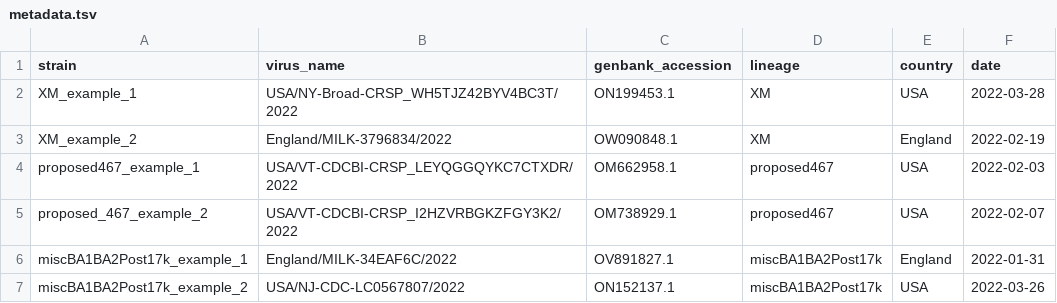
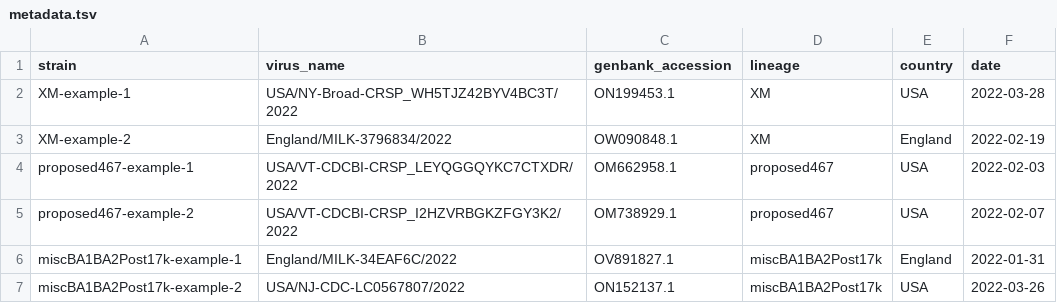
Before and after one commit to ktmeaton/ncov-recombinant, a TSV file: data/tutorial/metadata.tsv, drawn as a sheet.

Commit message:
change tutorial seq names from underscores to dashes

```diff
--- a/data/tutorial/metadata.tsv
+++ b/data/tutorial/metadata.tsv
@@ -1,7 +1,7 @@
 strain	virus_name	genbank_accession	lineage	country	date
-XM_example_1	USA/NY-Broad-CRSP_WH5TJZ42BYV4BC3T/2022	ON199453.1	XM	USA	2022-03-28
-XM_example_2	England/MILK-3796834/2022	OW090848.1	XM	England	2022-02-19
-proposed467_example_1	USA/VT-CDCBI-CRSP_LEYQGGQYKC7CTXDR/2022	OM662958.1	proposed467	USA	2022-02-03
-proposed_467_example_2	USA/VT-CDCBI-CRSP_I2HZVRBGKZFGY3K2/2022	OM738929.1	proposed467	USA	2022-02-07
-miscBA1BA2Post17k_example_1	England/MILK-34EAF6C/2022	OV891827.1	miscBA1BA2Post17k	England	2022-01-31
-miscBA1BA2Post17k_example_2	USA/NJ-CDC-LC0567807/2022	ON152137.1	miscBA1BA2Post17k	USA	2022-03-26
+XM-example-1	USA/NY-Broad-CRSP_WH5TJZ42BYV4BC3T/2022	ON199453.1	XM	USA	2022-03-28
+XM-example-2	England/MILK-3796834/2022	OW090848.1	XM	England	2022-02-19
+proposed467-example-1	USA/VT-CDCBI-CRSP_LEYQGGQYKC7CTXDR/2022	OM662958.1	proposed467	USA	2022-02-03
+proposed467-example-2	USA/VT-CDCBI-CRSP_I2HZVRBGKZFGY3K2/2022	OM738929.1	proposed467	USA	2022-02-07
+miscBA1BA2Post17k-example-1	England/MILK-34EAF6C/2022	OV891827.1	miscBA1BA2Post17k	England	2022-01-31
+miscBA1BA2Post17k-example-2	USA/NJ-CDC-LC0567807/2022	ON152137.1	miscBA1BA2Post17k	USA	2022-03-26
```
Also changed, not shown: 1 other file.
